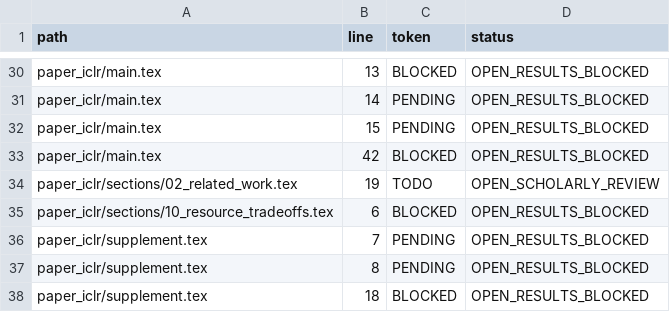
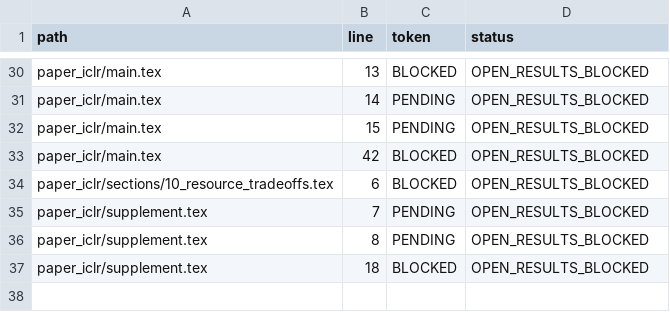
Before and after one commit to Saket-Maganti/gnn-fraud, a CSV file: results/coregraph_build/LEVEL4_PAPER_TODO_LEDGER.csv, drawn as a sheet; only a part is shown, gaps mark what is left out; the diff names each change by its address in the sheet, - before the commit and + after, or states it on an @@ line.

Commit message:
docs(coregraph): publish V5 closure runbooks and reports

```diff
--- a/results/coregraph_build/LEVEL4_PAPER_TODO_LEDGER.csv
+++ b/results/coregraph_build/LEVEL4_PAPER_TODO_LEDGER.csv
-row 34: paper_iclr/sections/02_related_work.tex | 19 | TODO | OPEN_SCHOLARLY_REVIEW
```
Also changed, not shown: results/coregraph_build/LEVEL4_RELEASE_MANIFEST.csv, 37 other files.
